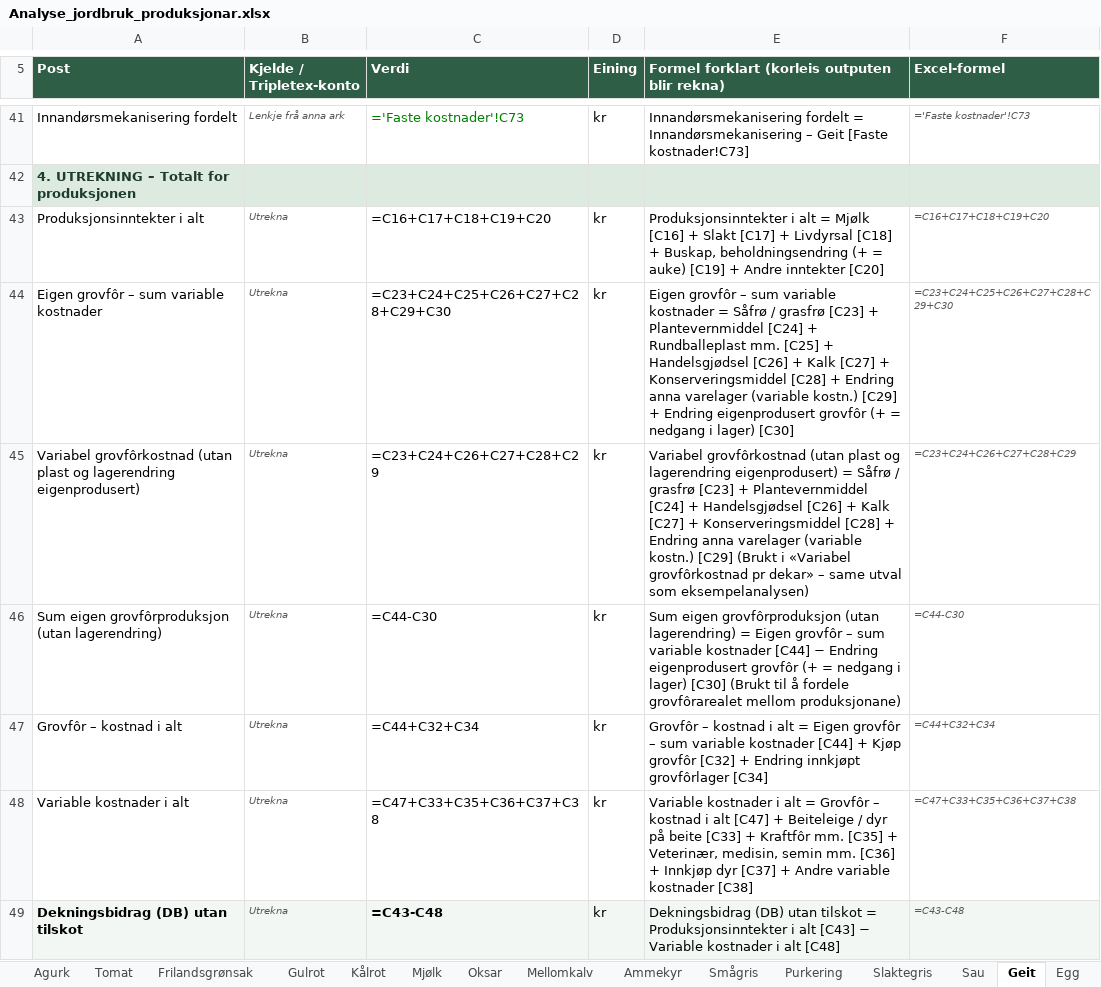
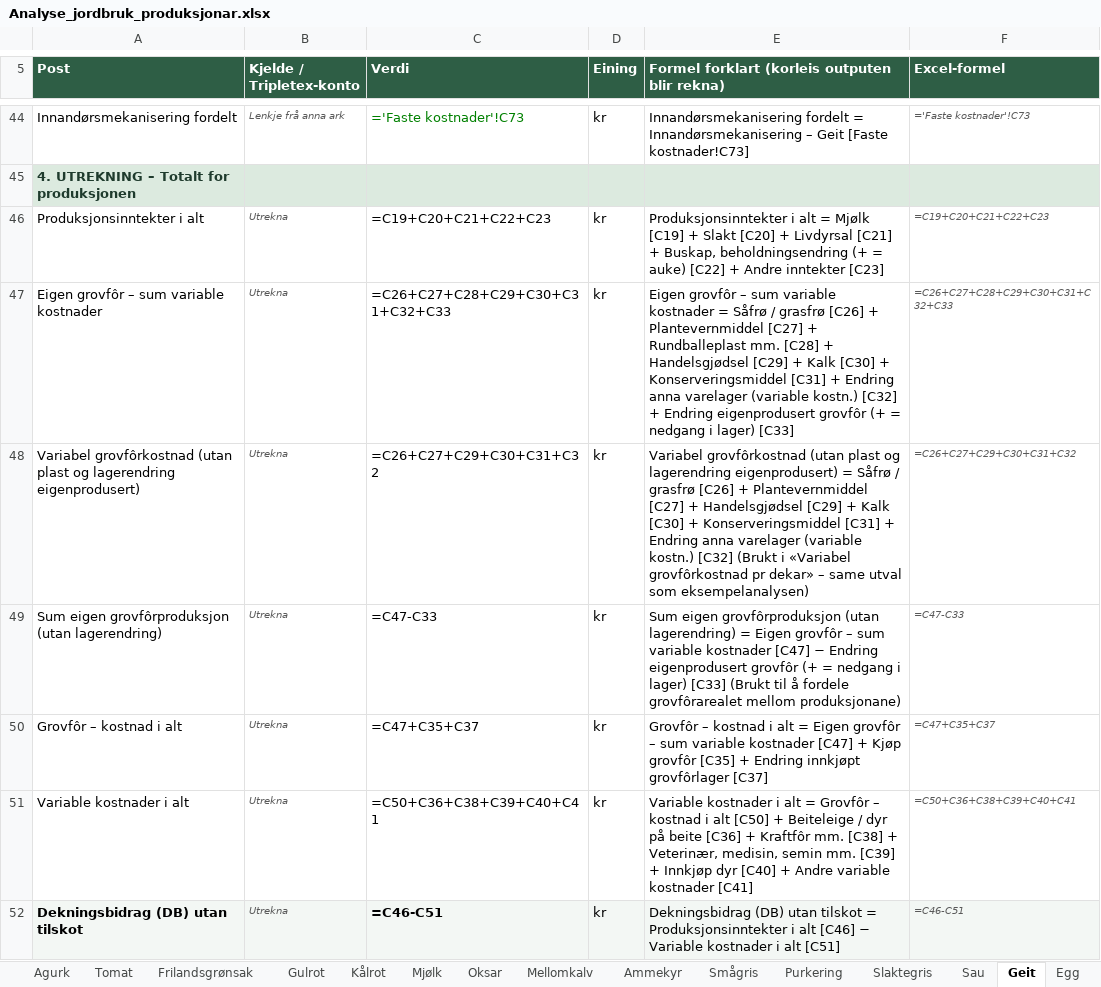
Before and after one commit to voicebillz/analyse-jordbruk, an Excel workbook: excel/Analyse_jordbruk_produksjonar.xlsx, sheet Geit, drawn as a sheet; only a part is shown, gaps mark what is left out; values as stored, in another font and other column widths than the file's, no borders; formulas without a stored value are shown as written; addresses are those after the commit; the diff covers the shown part only; the diff names each change by its address in the sheet, - before the commit and + after, or states it on an @@ line.

```diff
--- a/excel/Analyse_jordbruk_produksjonar.xlsx (sheet Geit)
+++ b/excel/Analyse_jordbruk_produksjonar.xlsx (sheet Geit)
-C46 (Verdi): =C16+C17+C18+C19+C20
+C46 (Verdi): =C19+C20+C21+C22+C23
-E46: …= Mjølk [C16] + Slakt [C17] + Livdyrsal [C18] + Buskap, beholdningsendring (+ = auke) [C19] + Andre inntekter [C20]
+E46: …= Mjølk [C19] + Slakt [C20] + Livdyrsal [C21] + Buskap, beholdningsendring (+ = auke) [C22] + Andre inntekter [C23]
-F46 (Excel-formel): =C16+C17+C18+C19+C20
+F46 (Excel-formel): =C19+C20+C21+C22+C23
-C47 (Verdi): =C23+C24+C25+C26+C27+C28+C29+C30
+C47 (Verdi): =C26+C27+C28+C29+C30+C31+C32+C33
-E47: …/ grasfrø [C23] + Plantevernmiddel [C24] + Rundballeplast mm. [C25] + Handelsgjødsel [C26] + Kalk [C27] + Konserveringsmiddel [C28] + Endring anna varelager (variable kostn.) [C29] + Endring eigenprodusert grovfôr (+ = nedgang i lager) [C30]
+E47: …/ grasfrø [C26] + Plantevernmiddel [C27] + Rundballeplast mm. [C28] + Handelsgjødsel [C29] + Kalk [C30] + Konserveringsmiddel [C31] + Endring anna varelager (variable kostn.) [C32] + Endring eigenprodusert grovfôr (+ = nedgang i lager) [C33]
-F47 (Excel-formel): =C23+C24+C25+C26+C27+C28+C29+C30
+F47 (Excel-formel): =C26+C27+C28+C29+C30+C31+C32+C33
-C48 (Verdi): =C23+C24+C26+C27+C28+C29
+C48 (Verdi): =C26+C27+C29+C30+C31+C32
-E48: …/ grasfrø [C23] + Plantevernmiddel [C24] + Handelsgjødsel [C26] + Kalk [C27] + Konserveringsmiddel [C28] + Endring anna varelager (variable kostn.) [C29] (Brukt i…
+E48: …/ grasfrø [C26] + Plantevernmiddel [C27] + Handelsgjødsel [C29] + Kalk [C30] + Konserveringsmiddel [C31] + Endring anna varelager (variable kostn.) [C32] (Brukt i…
-F48 (Excel-formel): =C23+C24+C26+C27+C28+C29
+F48 (Excel-formel): =C26+C27+C29+C30+C31+C32
-C49 (Verdi): =C44-C30
+C49 (Verdi): =C47-C33
-E49: …variable kostnader [C44] − Endring eigenprodusert grovfôr (+ = nedgang i lager) [C30] (Brukt til…
+E49: …variable kostnader [C47] − Endring eigenprodusert grovfôr (+ = nedgang i lager) [C33] (Brukt til…
-F49 (Excel-formel): =C44-C30
+F49 (Excel-formel): =C47-C33
-C50 (Verdi): =C44+C32+C34
+C50 (Verdi): =C47+C35+C37
-E50: …variable kostnader [C44] + Kjøp grovfôr [C32] + Endring innkjøpt grovfôrlager [C34]
+E50: …variable kostnader [C47] + Kjøp grovfôr [C35] + Endring innkjøpt grovfôrlager [C37]
-F50 (Excel-formel): =C44+C32+C34
+F50 (Excel-formel): =C47+C35+C37
-C51 (Verdi): =C47+C33+C35+C36+C37+C38
+C51 (Verdi): =C50+C36+C38+C39+C40+C41
-E51: …i alt [C47] + Beiteleige / dyr på beite [C33] + Kraftfôr mm. [C35] + Veterinær, medisin, semin mm. [C36] + Innkjøp dyr [C37] + Andre variable kostnader [C38]
+E51: …i alt [C50] + Beiteleige / dyr på beite [C36] + Kraftfôr mm. [C38] + Veterinær, medisin, semin mm. [C39] + Innkjøp dyr [C40] + Andre variable kostnader [C41]
-F51 (Excel-formel): =C47+C33+C35+C36+C37+C38
+F51 (Excel-formel): =C50+C36+C38+C39+C40+C41
-C52 (Verdi): =C43-C48
+C52 (Verdi): =C46-C51
-E52: …i alt [C43] − Variable kostnader i alt [C48]
+E52: …i alt [C46] − Variable kostnader i alt [C51]
-F52 (Excel-formel): =C43-C48
+F52 (Excel-formel): =C46-C51
```
Also changed, not shown: 3 added rows and 105 edited cells elsewhere in this sheet, sheet Mjølk, sheet Mellomkalv, sheet Oksar, sheet Sau, sheet Ammekyr, sheet Grovfôr, 3 more sheets, public/Analyse_jordbruk_produksjonar.xlsx, 6 other files.
